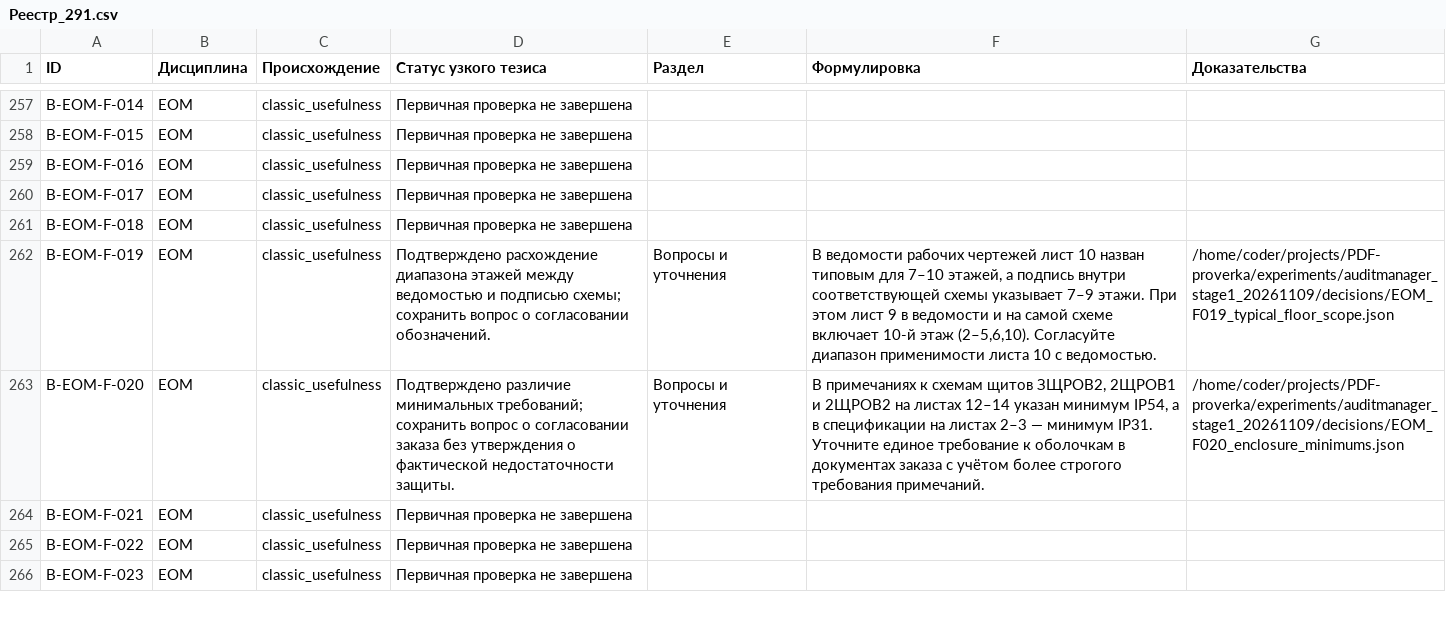
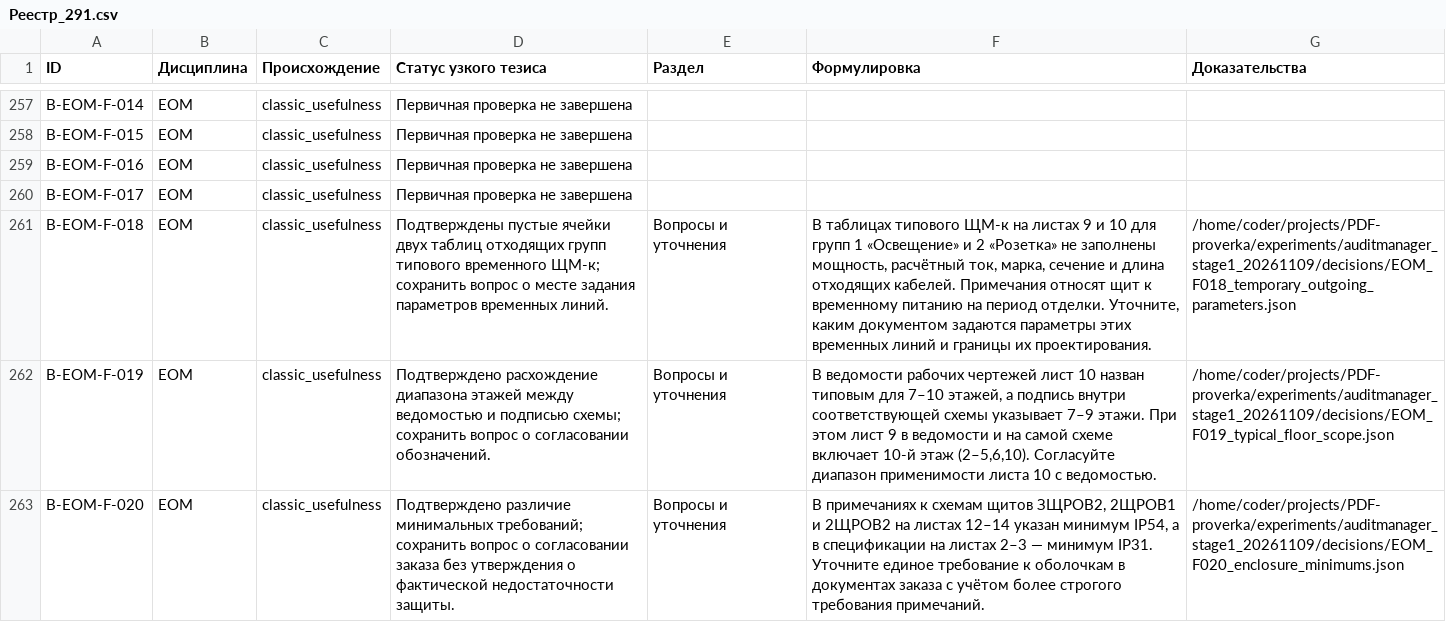
Before and after one commit to SU10KAZ/PDF-proverka, a CSV file: experiments/auditmanager_stage1_20261109/consolidated/Реестр_291.csv, drawn as a sheet; only a part is shown, gaps mark what is left out; the shorter side is filled out with more unchanged rows; the diff names each change by its address in the sheet, - before the commit and + after, or states it on an @@ line.

```diff
--- a/experiments/auditmanager_stage1_20261109/consolidated/Реестр_291.csv
+++ b/experiments/auditmanager_stage1_20261109/consolidated/Реестр_291.csv
-D261 (Статус узкого тезиса): Первичная проверка не завершена
+D261 (Статус узкого тезиса): Подтверждены пустые ячейки двух таблиц отходящих групп типового временного ЩМ-к; сохранить вопрос о месте задания параметров временных линий.
-E261 (Раздел): (empty)
+E261 (Раздел): Вопросы и уточнения
-F261 (Формулировка): (empty)
+F261 (Формулировка): В таблицах типового ЩМ-к на листах 9 и 10 для групп 1 «Освещение» и 2 «Розетка» не заполнены мощность, расчётный ток, марка, сечение и длина отходящих кабелей. Примечания относят щит к временному питанию на период отделки. Уточните, каким документом задаются параметры этих временных линий и границы их проектирования.
-G261 (Доказательства): (empty)
+G261 (Доказательства): /home/coder/projects/PDF-proverka/experiments/auditmanager_stage1_20261109/decisions/EOM_F018_temporary_outgoing_parameters.json
```
Also changed, not shown: 5 other files.
